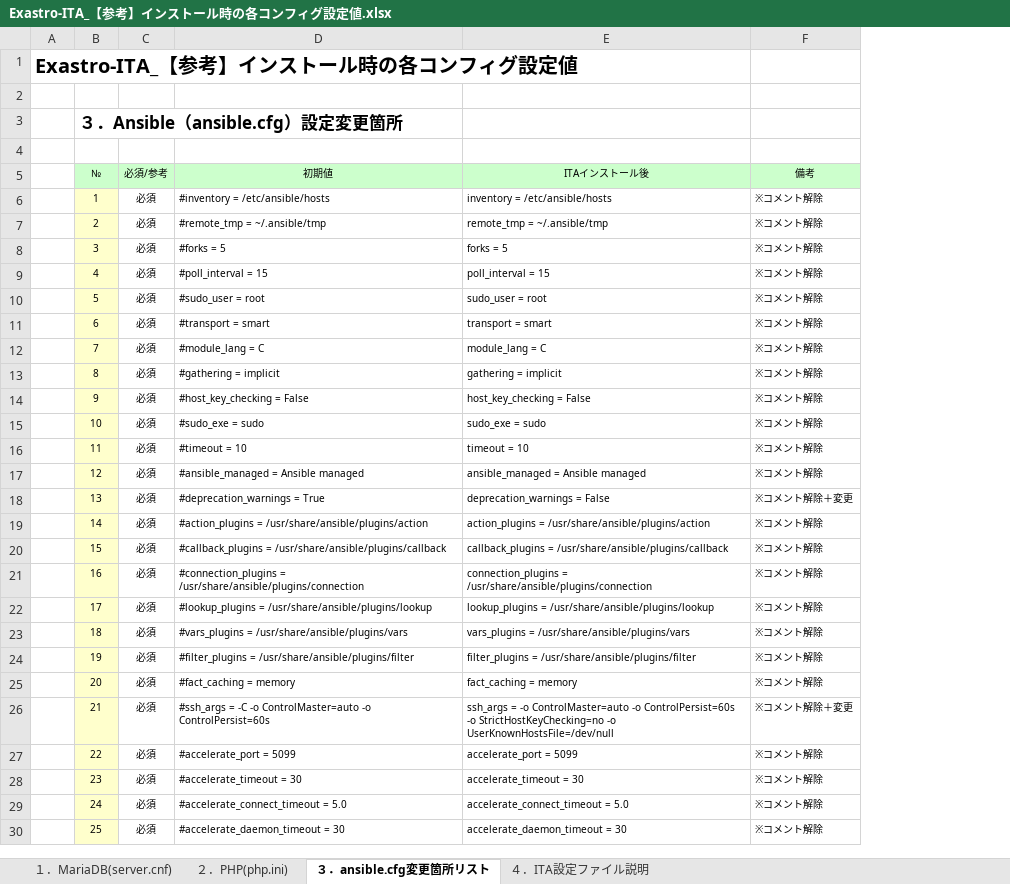
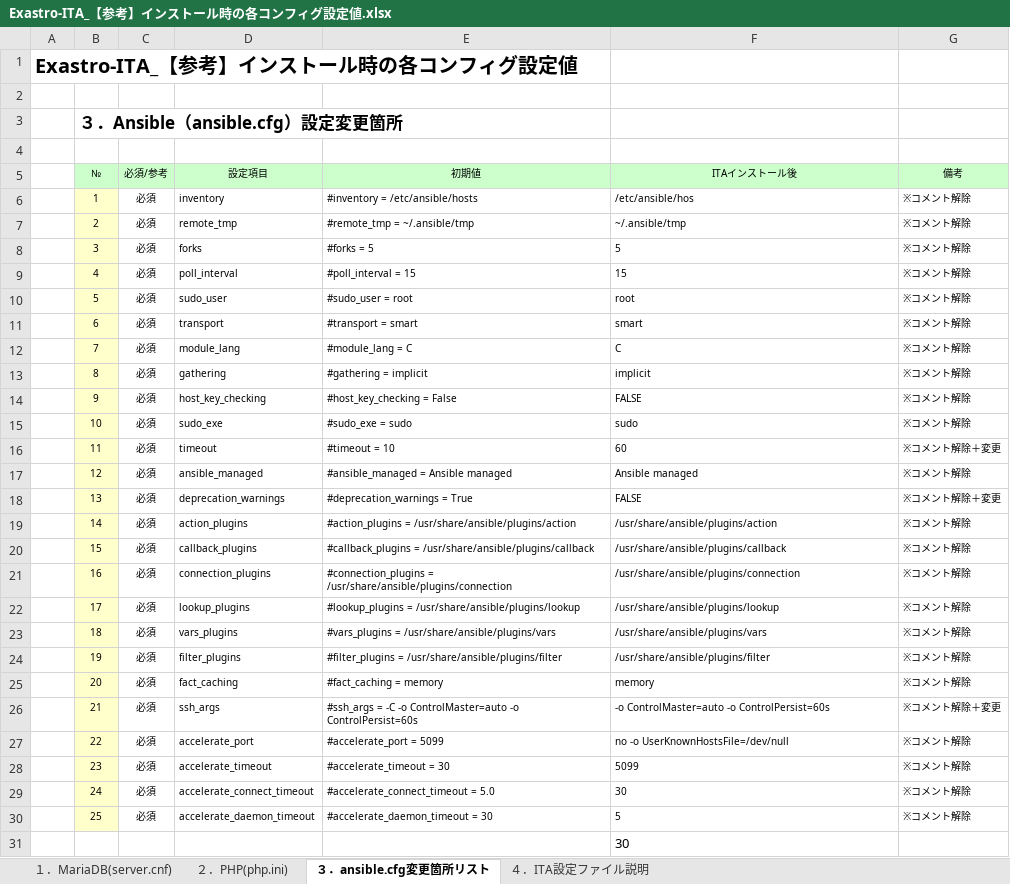
Before and after one commit to exastro-suite/it-automation-docs, an Excel workbook: asset/Documents_ja/Exastro-ITA_【参考】インストール時の各コンフィグ設定値.xlsx, sheet ３．ansible.cfg変更箇所リスト, drawn as a sheet; values as stored, in another font and other column widths than the file's, no borders; addresses are those after the commit; the diff names each change by its address in the sheet, - before the commit and + after, or states it on an @@ line.

```diff
--- a/asset/Documents_ja/Exastro-ITA_【参考】インストール時の各コンフィグ設定値.xlsx (sheet ３．ansible.cfg変更箇所リスト)
+++ b/asset/Documents_ja/Exastro-ITA_【参考】インストール時の各コンフィグ設定値.xlsx (sheet ３．ansible.cfg変更箇所リスト)
+column D (設定項目), rows 6-30: inventory | remote_tmp | forks | poll_interval | sudo_user | transport | module_lang | gathering | host_key_checking | sudo_exe | timeout | ansible_managed | deprecation_warnings | action_plugins | callback_plugins | connection_plugins | lookup_plugins | vars_plugins | filter_plugins | fact_caching | ssh_args | accelerate_port | accelerate_timeout | accelerate_connect_timeout | accelerate_daemon_timeout
-F6 (ITAインストール後): inventory = /etc/ansible/hosts
+F6 (ITAインストール後): /etc/ansible/hos
-F7 (ITAインストール後): remote_tmp = ~/.ansible/tmp
+F7 (ITAインストール後): ~/.ansible/tmp
-F8 (ITAインストール後): forks = 5
+F8 (ITAインストール後): 5
-F9 (ITAインストール後): poll_interval = 15
+F9 (ITAインストール後): 15
-F10 (ITAインストール後): sudo_user = root
+F10 (ITAインストール後): root
-F11 (ITAインストール後): transport = smart
+F11 (ITAインストール後): smart
-F12 (ITAインストール後): module_lang = C
+F12 (ITAインストール後): C
-F13 (ITAインストール後): gathering = implicit
+F13 (ITAインストール後): implicit
-F14 (ITAインストール後): host_key_checking = False
+F14 (ITAインストール後): FALSE
-F15 (ITAインストール後): sudo_exe = sudo
+F15 (ITAインストール後): sudo
-F16 (ITAインストール後): timeout = 10
+F16 (ITAインストール後): 60
-G16 (備考): ※コメント解除
+G16 (備考): ※コメント解除＋変更
-F17 (ITAインストール後): ansible_managed = Ansible managed
+F17 (ITAインストール後): Ansible managed
-F18 (ITAインストール後): deprecation_warnings = False
+F18 (ITAインストール後): FALSE
-F19 (ITAインストール後): action_plugins = /usr/share/ansible/plugins/action
+F19 (ITAインストール後): /usr/share/ansible/plugins/action
-F20 (ITAインストール後): callback_plugins = /usr/share/ansible/plugins/callback
+F20 (ITAインストール後): /usr/share/ansible/plugins/callback
-F21 (ITAインストール後): connection_plugins = /usr/share/ansible/plugins/connection
+F21 (ITAインストール後): /usr/share/ansible/plugins/connection
-F22 (ITAインストール後): lookup_plugins = /usr/share/ansible/plugins/lookup
+F22 (ITAインストール後): /usr/share/ansible/plugins/lookup
-F23 (ITAインストール後): vars_plugins = /usr/share/ansible/plugins/vars
+F23 (ITAインストール後): /usr/share/ansible/plugins/vars
-F24 (ITAインストール後): filter_plugins = /usr/share/ansible/plugins/filter
+F24 (ITAインストール後): /usr/share/ansible/plugins/filter
-F25 (ITAインストール後): fact_caching = memory
+F25 (ITAインストール後): memory
-F26 (ITAインストール後): ssh_args = -o ControlMaster=auto -o ControlPersist=60s -o StrictHostKeyChecking=no -o UserKnownHostsFile=/dev/null
+F26 (ITAインストール後): -o ControlMaster=auto -o ControlPersist=60s
-F27 (ITAインストール後): accelerate_port = 5099
+F27 (ITAインストール後): no -o UserKnownHostsFile=/dev/null
-F28 (ITAインストール後): accelerate_timeout = 30
+F28 (ITAインストール後): 5099
-F29 (ITAインストール後): accelerate_connect_timeout = 5.0
+F29 (ITAインストール後): 30
-F30 (ITAインストール後): accelerate_daemon_timeout = 30
+F30 (ITAインストール後): 5
+row 31:  |  |  |  |  | 30
```
Also changed, not shown: sheet ２．PHP(php.ini), sheet ４．ITA設定ファイル説明, sheet １．MariaDB(server.cnf), asset/Learn_ja/IT Automation HA構成インストールマニュアル.xlsx, 15 other files.
